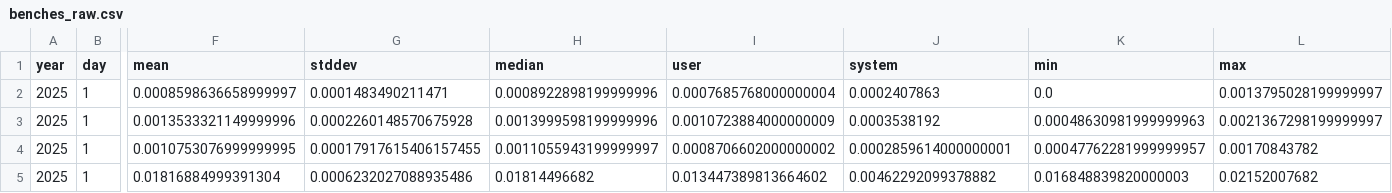
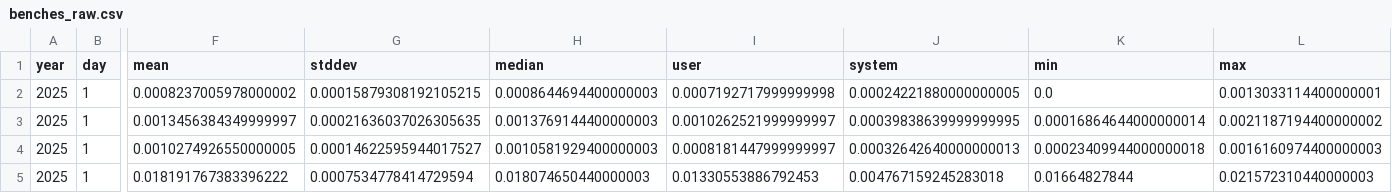
Before and after one commit to mattcl/aoc-benchmarks, a CSV file: 2025/day_001/benches_raw.csv, drawn as a sheet; only a part is shown, gaps mark what is left out; the diff covers the shown part only; the diff names each change by its address in the sheet, - before the commit and + after, or states it on an @@ line.

```diff
--- a/2025/day_001/benches_raw.csv
+++ b/2025/day_001/benches_raw.csv
-F2 (mean): 0.0008598636658999997
+F2 (mean): 0.0008237005978000002
-G2 (stddev): 0.0001483490211471
+G2 (stddev): 0.00015879308192105215
-H2 (median): 0.0008922898199999996
+H2 (median): 0.0008644694400000003
-I2 (user): 0.0007685768000000004
+I2 (user): 0.0007192717999999998
-J2 (system): 0.0002407863
+J2 (system): 0.00024221880000000005
-L2 (max): 0.0013795028199999997
+L2 (max): 0.0013033114400000001
-F3 (mean): 0.0013533321149999996
+F3 (mean): 0.0013456384349999997
-G3 (stddev): 0.0002260148570675928
+G3 (stddev): 0.00021636037026305635
-H3 (median): 0.0013999598199999996
+H3 (median): 0.0013769144400000003
-I3 (user): 0.0010723884000000009
+I3 (user): 0.0010262521999999997
-J3 (system): 0.0003538192
+J3 (system): 0.00039838639999999995
-K3 (min): 0.00048630981999999963
+K3 (min): 0.00016864644000000014
-L3 (max): 0.0021367298199999997
+L3 (max): 0.0021187194400000002
-F4 (mean): 0.0010753076999999995
+F4 (mean): 0.0010274926550000005
-G4 (stddev): 0.00017917615406157455
+G4 (stddev): 0.00014622595944017527
-H4 (median): 0.0011055943199999997
+H4 (median): 0.0010581929400000003
-I4 (user): 0.0008706602000000002
+I4 (user): 0.0008181447999999997
-J4 (system): 0.0002859614000000001
+J4 (system): 0.00032642640000000013
-K4 (min): 0.00047762281999999957
+K4 (min): 0.00023409944000000018
-L4 (max): 0.00170843782
+L4 (max): 0.0016160974400000003
-F5 (mean): 0.01816884999391304
+F5 (mean): 0.018191767383396222
-G5 (stddev): 0.0006232027088935486
+G5 (stddev): 0.0007534778414729594
-H5 (median): 0.01814496682
+H5 (median): 0.018074650440000003
-I5 (user): 0.013447389813664602
+I5 (user): 0.01330553886792453
-J5 (system): 0.00462292099378882
+J5 (system): 0.004767159245283018
-K5 (min): 0.016848839820000003
+K5 (min): 0.01664827844
-L5 (max): 0.02152007682
+L5 (max): 0.021572310440000003
```
Also changed, not shown: 76 edited cells elsewhere in this file, 2025/day_002/benches_raw.csv, 2025/day_003/benches_raw.csv, 6 other files.
